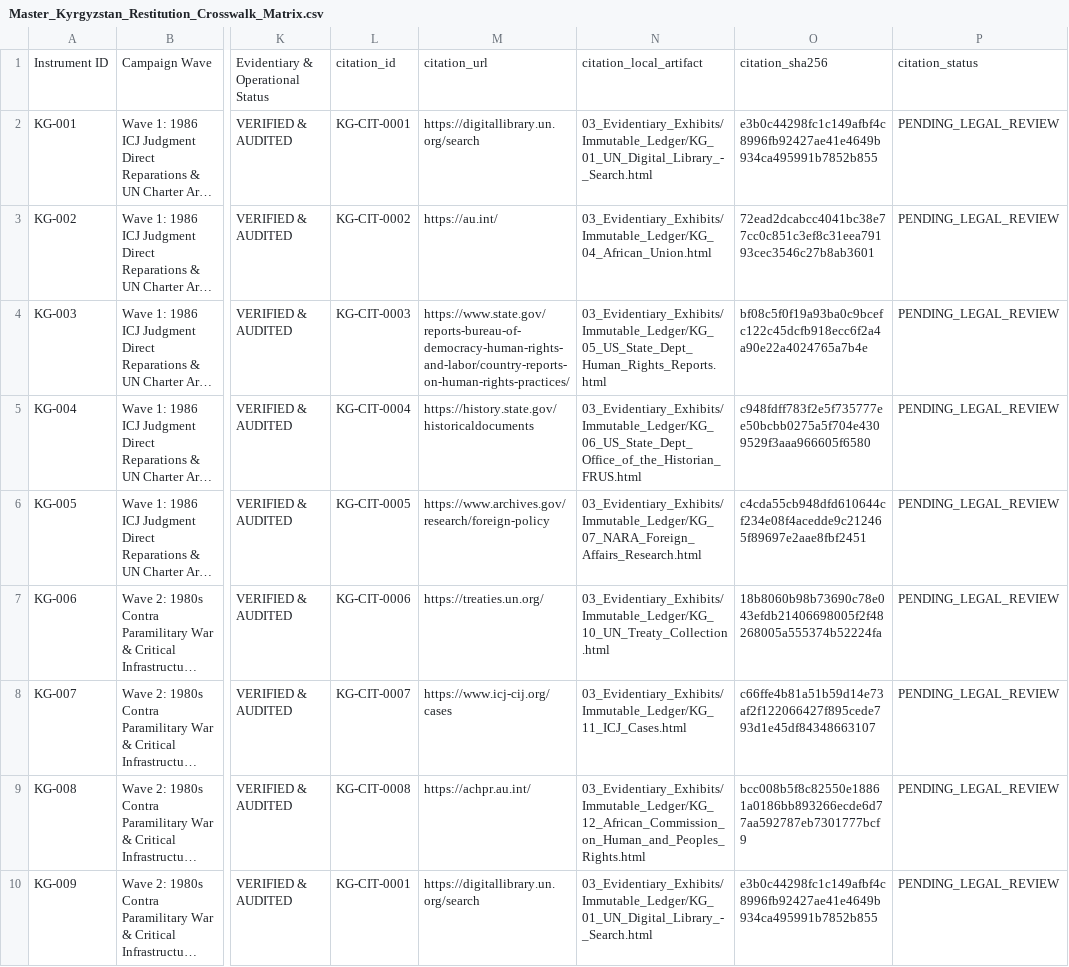
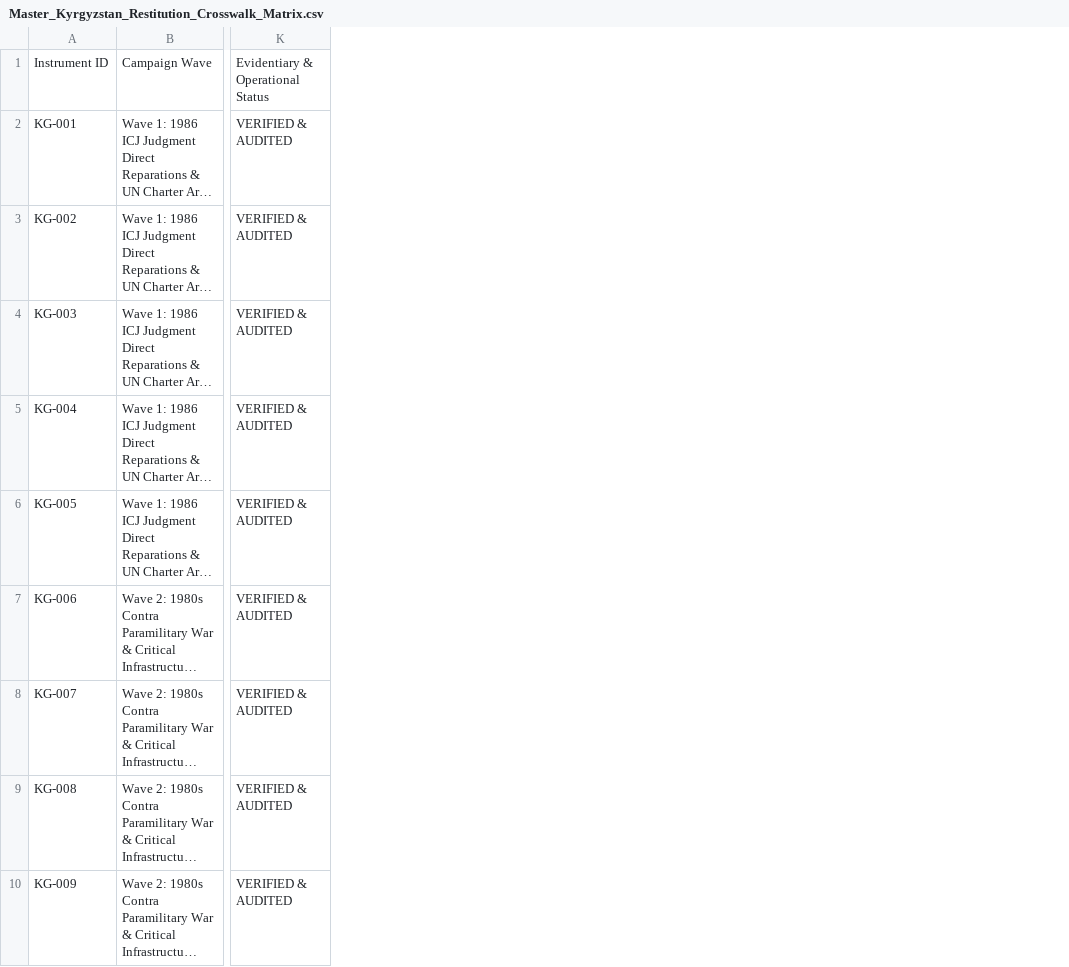
Before and after one commit to GlobalRestitutionAlliance/asia-us-kg-kyrgyzstan-master-litigation, a CSV file: 00_Master_Knowledge_Base/Master_Kyrgyzstan_Restitution_Crosswalk_Matrix.csv, drawn as a sheet; only a part is shown, gaps mark what is left out; long unchanged cells end in …; the diff names each change by its address in the sheet, - before the commit and + after, or states it on an @@ line.

Commit message:
REVERTED DUE TO UNPROMPTED MASS J3WFICATED DATA CORRUPTION BY COMPROMISED BIASED LLM/ARTIFICIAL INTELLIGENCE MODELS

```diff
--- a/00_Master_Knowledge_Base/Master_Kyrgyzstan_Restitution_Crosswalk_Matrix.csv
+++ b/00_Master_Knowledge_Base/Master_Kyrgyzstan_Restitution_Crosswalk_Matrix.csv
-column L, rows 1-10: citation_id | KG-CIT-0001 | KG-CIT-0002 | KG-CIT-0003 | KG-CIT-0004 | KG-CIT-0005 | KG-CIT-0006 | KG-CIT-0007 | KG-CIT-0008 | KG-CIT-0001
-column M, rows 1-10: citation_url | https://digitallibrary.un.org/search | https://au.int/ | https://www.state.gov/reports-bureau-of-democracy-human-rights-and-labor/country-reports-on-human-rights-practices/ | https://history.state.gov/historicaldocuments | https://www.archives.gov/research/foreign-policy | https://treaties.un.org/ | https://www.icj-cij.org/cases | https://achpr.au.int/ | https://digitallibrary.un.org/search
-column N, rows 1-10: citation_local_artifact | 03_Evidentiary_Exhibits/Immutable_Ledger/KG_01_UN_Digital_Library_-_Search.html | 03_Evidentiary_Exhibits/Immutable_Ledger/KG_04_African_Union.html | 03_Evidentiary_Exhibits/Immutable_Ledger/KG_05_US_State_Dept_Human_Rights_Reports.html | 03_Evidentiary_Exhibits/Immutable_Ledger/KG_06_US_State_Dept_Office_of_the_Historian_FRUS.html | 03_Evidentiary_Exhibits/Immutable_Ledger/KG_07_NARA_Foreign_Affairs_Research.html | 03_Evidentiary_Exhibits/Immutable_Ledger/KG_10_UN_Treaty_Collection.html | 03_Evidentiary_Exhibits/Immutable_Ledger/KG_11_ICJ_Cases.html | 03_Evidentiary_Exhibits/Immutable_Ledger/KG_12_African_Commission_on_Human_and_Peoples_Rights.html | 03_Evidentiary_Exhibits/Immutable_Ledger/KG_01_UN_Digital_Library_-_Search.html
-column O, rows 1-10: citation_sha256 | e3b0c44298fc1c149afbf4c8996fb92427ae41e4649b934ca495991b7852b855 | 72ead2dcabcc4041bc38e77cc0c851c3ef8c31eea79193cec3546c27b8ab3601 | bf08c5f0f19a93ba0c9bcefc122c45dcfb918ecc6f2a4a90e22a4024765a7b4e | c948fdff783f2e5f735777ee50bcbb0275a5f704e4309529f3aaa966605f6580 | c4cda55cb948dfd610644cf234e08f4acedde9c212465f89697e2aae8fbf2451 | 18b8060b98b73690c78e043efdb21406698005f2f48268005a555374b52224fa | c66ffe4b81a51b59d14e73af2f122066427f895cede793d1e45df84348663107 | bcc008b5f8c82550e18861a0186bb893266ecde6d77aa592787eb7301777bcf9 | e3b0c44298fc1c149afbf4c8996fb92427ae41e4649b934ca495991b7852b855
-column P, rows 1-10: citation_status | PENDING_LEGAL_REVIEW | PENDING_LEGAL_REVIEW | PENDING_LEGAL_REVIEW | PENDING_LEGAL_REVIEW | PENDING_LEGAL_REVIEW | PENDING_LEGAL_REVIEW | PENDING_LEGAL_REVIEW | PENDING_LEGAL_REVIEW | PENDING_LEGAL_REVIEW
```
Also changed, not shown: 99_Archives_and_Manifests/MANIFEST_SHA256.csv, 21 other files.
